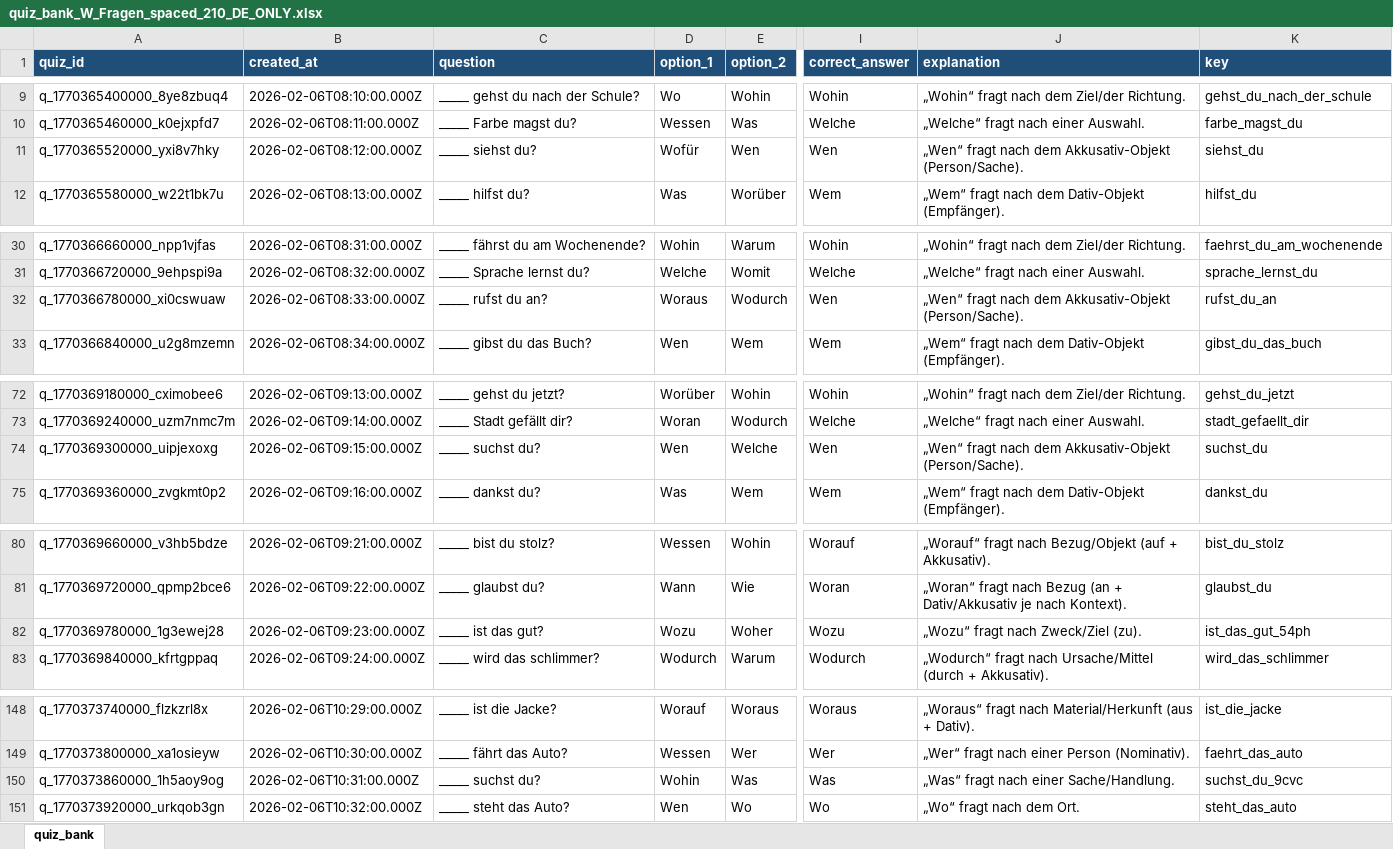
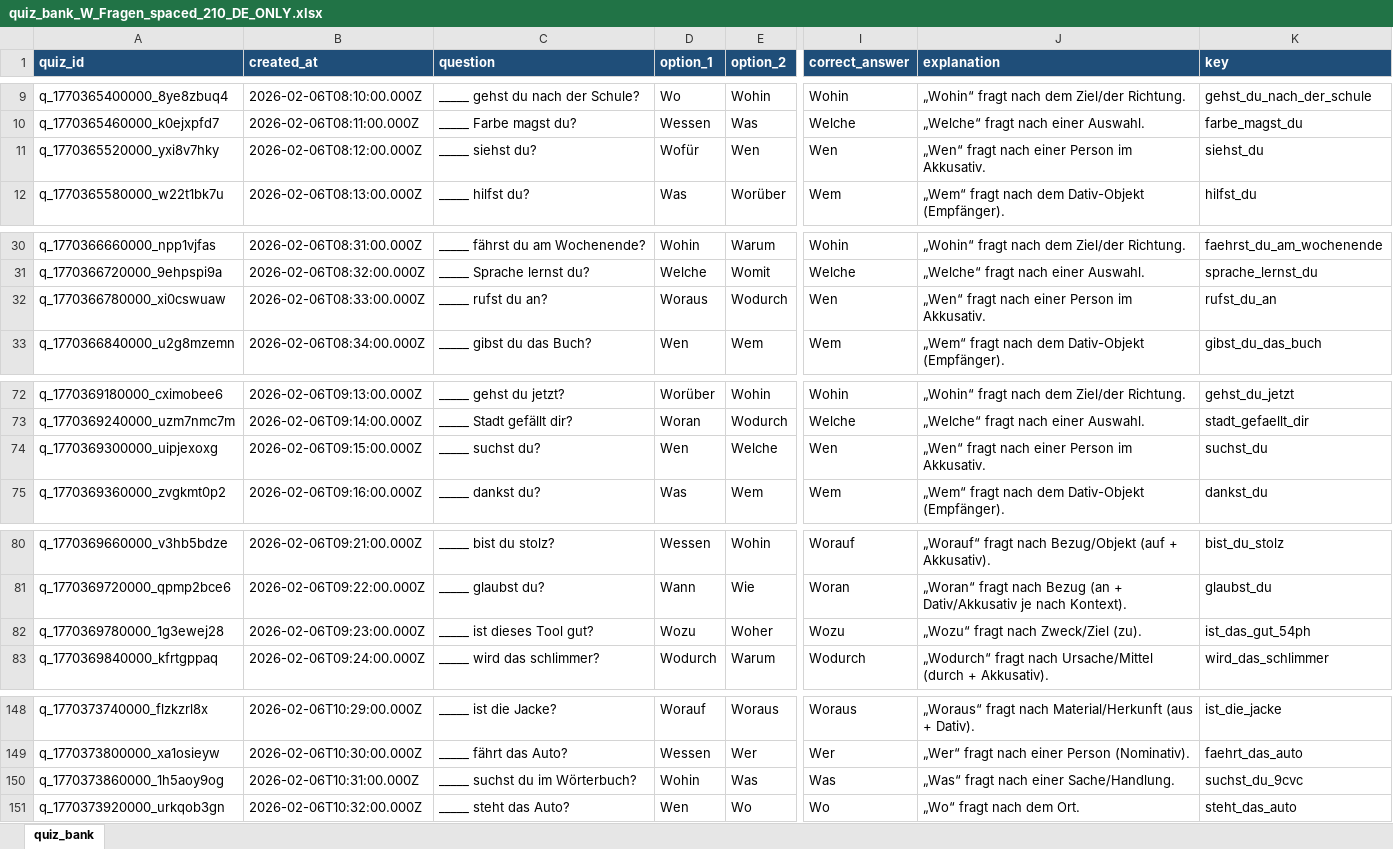
Before and after one commit to Valerii-S84/quiz-arena, an Excel workbook: QuizBank/quiz_bank_W_Fragen_spaced_210_DE_ONLY.xlsx, sheet quiz_bank, drawn as a sheet; only a part is shown, gaps mark what is left out; values as stored, in another font and other column widths than the file's, no borders; table styles not drawn; the diff covers the shown part only; the diff names each change by its address in the sheet, - before the commit and + after, or states it on an @@ line.

Commit message:
Clean quiz banks, merge LOGIK into 500-set, and add audit tooling

```diff
--- a/QuizBank/quiz_bank_W_Fragen_spaced_210_DE_ONLY.xlsx (sheet quiz_bank)
+++ b/QuizBank/quiz_bank_W_Fragen_spaced_210_DE_ONLY.xlsx (sheet quiz_bank)
-J11 (explanation): …fragt nach dem Akkusativ-Objekt (Person/Sache).
+J11 (explanation): …fragt nach einer Person im Akkusativ.
-J32 (explanation): …fragt nach dem Akkusativ-Objekt (Person/Sache).
+J32 (explanation): …fragt nach einer Person im Akkusativ.
-J74 (explanation): …fragt nach dem Akkusativ-Objekt (Person/Sache).
+J74 (explanation): …fragt nach einer Person im Akkusativ.
-C82 (question): _____ ist das gut?
+C82 (question): _____ ist dieses Tool gut?
-C150 (question): _____ suchst du?
+C150 (question): _____ suchst du im Wörterbuch?
```
Also changed, not shown: 25 edited cells elsewhere in this sheet, 16 other files.
